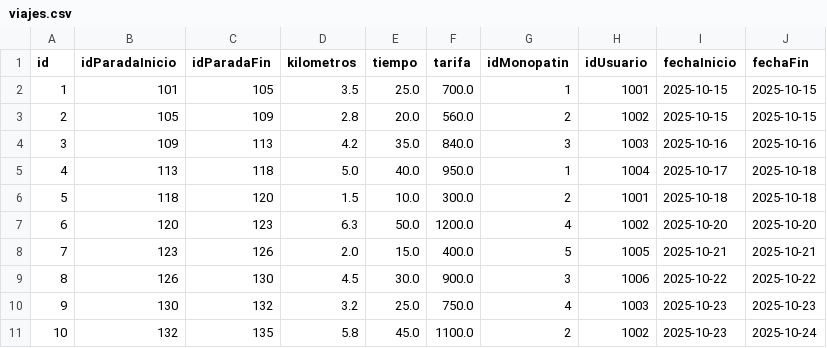
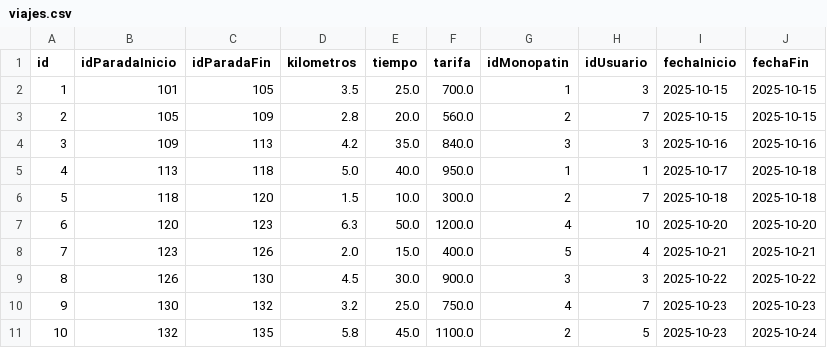
Before and after one commit to julietasosa143/ArquitecturasWeb_2025, a CSV file: tpe/microservicio-trip/src/main/resources/csv_files/viajes.csv, drawn as a sheet.

Commit message:
arregla csv viajes

```diff
--- a/tpe/microservicio-trip/src/main/resources/csv_files/viajes.csv
+++ b/tpe/microservicio-trip/src/main/resources/csv_files/viajes.csv
@@ -1,11 +1,11 @@
 id,idParadaInicio,idParadaFin,kilometros,tiempo,tarifa,idMonopatin,idUsuario,fechaInicio,fechaFin
-1,101,105,3.5,25.0,700.0,1,1001,2025-10-15,2025-10-15
-2,105,109,2.8,20.0,560.0,2,1002,2025-10-15,2025-10-15
-3,109,113,4.2,35.0,840.0,3,1003,2025-10-16,2025-10-16
-4,113,118,5.0,40.0,950.0,1,1004,2025-10-17,2025-10-18
-5,118,120,1.5,10.0,300.0,2,1001,2025-10-18,2025-10-18
-6,120,123,6.3,50.0,1200.0,4,1002,2025-10-20,2025-10-20
-7,123,126,2.0,15.0,400.0,5,1005,2025-10-21,2025-10-21
-8,126,130,4.5,30.0,900.0,3,1006,2025-10-22,2025-10-22
-9,130,132,3.2,25.0,750.0,4,1003,2025-10-23,2025-10-23
-10,132,135,5.8,45.0,1100.0,2,1002,2025-10-23,2025-10-24
+1,101,105,3.5,25.0,700.0,1,3,2025-10-15,2025-10-15
+2,105,109,2.8,20.0,560.0,2,7,2025-10-15,2025-10-15
+3,109,113,4.2,35.0,840.0,3,3,2025-10-16,2025-10-16
+4,113,118,5.0,40.0,950.0,1,1,2025-10-17,2025-10-18
+5,118,120,1.5,10.0,300.0,2,7,2025-10-18,2025-10-18
+6,120,123,6.3,50.0,1200.0,4,10,2025-10-20,2025-10-20
+7,123,126,2.0,15.0,400.0,5,4,2025-10-21,2025-10-21
+8,126,130,4.5,30.0,900.0,3,3,2025-10-22,2025-10-22
+9,130,132,3.2,25.0,750.0,4,7,2025-10-23,2025-10-23
+10,132,135,5.8,45.0,1100.0,2,5,2025-10-23,2025-10-24
```
